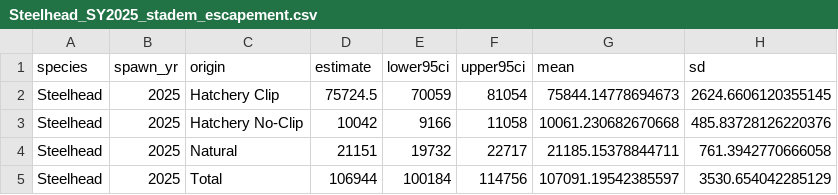
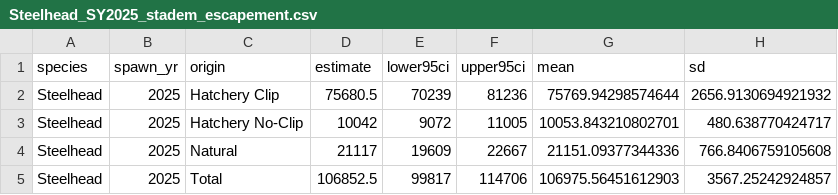
Before and after one commit to NPTfisheries/SnakeRiverFishStatus, a CSV file: output/stadem_results/escapement_summaries/Steelhead_SY2025_stadem_escapement.csv, drawn as a sheet.

```diff
--- a/output/stadem_results/escapement_summaries/Steelhead_SY2025_stadem_escapement.csv
+++ b/output/stadem_results/escapement_summaries/Steelhead_SY2025_stadem_escapement.csv
@@ -1,5 +1,5 @@
 species,spawn_yr,origin,estimate,lower95ci,upper95ci,mean,sd
-Steelhead,2025,Hatchery Clip,75724.5,70059,81054,75844.14778694673,2624.6606120355145
-Steelhead,2025,Hatchery No-Clip,10042,9166,11058,10061.230682670668,485.83728126220376
-Steelhead,2025,Natural,21151,19732,22717,21185.15378844711,761.3942770666058
-Steelhead,2025,Total,106944,100184,114756,107091.19542385597,3530.654042285129
+Steelhead,2025,Hatchery Clip,75680.5,70239,81236,75769.94298574644,2656.9130694921932
+Steelhead,2025,Hatchery No-Clip,10042,9072,11005,10053.843210802701,480.638770424717
+Steelhead,2025,Natural,21117,19609,22667,21151.09377344336,766.8406759105608
+Steelhead,2025,Total,106852.5,99817,114706,106975.56451612903,3567.25242924857
```
Also changed, not shown: output/stadem_results/escapement_summaries/Chinook_SY2025_stadem_escapement.csv, 5 other files.
